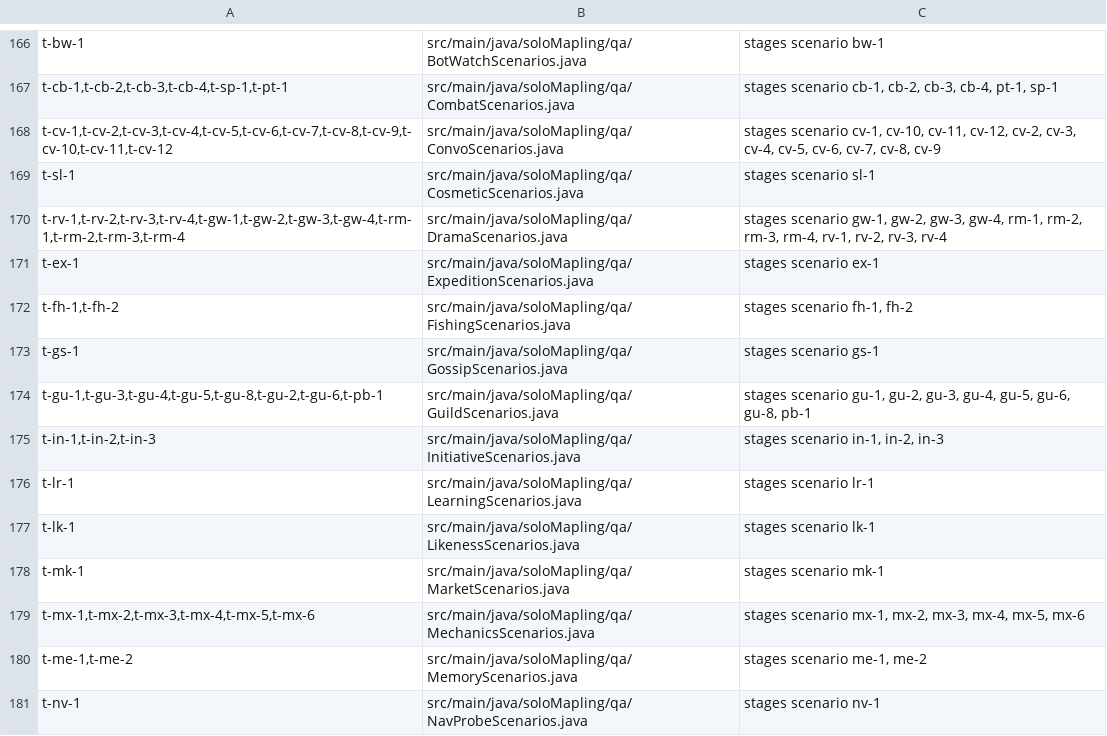
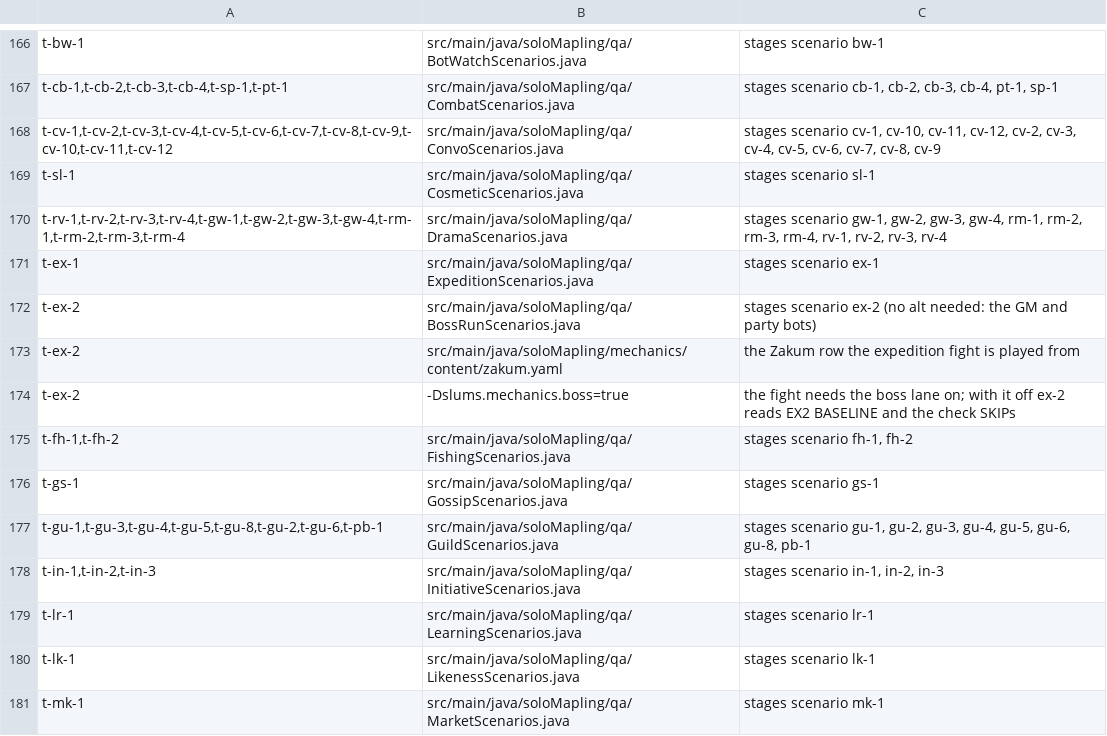
Before and after one commit to joshhmann/SlumsMS, a TSV file: src/main/resources/soloMapling/autoqa-coverage.tsv, drawn as a sheet; only a part is shown, gaps mark what is left out; the shorter side is filled out with more unchanged rows; the diff names each change by its address in the sheet, - before the commit and + after, or states it on an @@ line.

Commit message:
ex-2 without an alt, as auto-QA check t-ex-2
ex-2 needed a named alt, and auto-QA cannot create one, so the boss room had no
check at all: `t-ex-2` did not exist and the lane's proof was a human run on TEST.

The alt is now optional (`ex-2 [your alt's name]`): with no argument the run stages
the GM and the party bots the harness can already make, and everything after that is
unchanged - Adobis's map, the channel expedition, `ZakumBattle`'s `startInstance`,
the Eye of Fire opened by the GM with the call `StepExecutor` uses, one sample a
second.

The run now always ends on an `EX2 CHECK` line (before the verdict, in both switch
settings) that states what the window proved, so a check does not have to infer the
fight from ninety SEEN lines: `members=<reached>/<staged>`, whether a boss mob id was
targeted, whether a swing from where the bot stood reached it, swings, damage, whether
the altar was opened, and whether anything was abandoned or wedged.

`t-ex-2` runs `ex-2` with no argument, waits for `EX2 CHECK members=`, and asserts:
every staged member reached 280030000, a boss mob was targeted, `reach=yes`, swings,
damage, `altar=yes`, and no `Abandon` or `could not be put in map` line. With
`-Dslums.mechanics.boss` off the run honestly reads `EX2 BASELINE`; a step then SKIPs
the check, so a baseline can never read as a pass, and `tools/ops/autoqa-proof` prints
`needs -Dslums.mechanics.boss=true on the server for t-ex-2`. No alt, no account and
no character is created by the check.

Fail-before: `ex-2` refused without an alt ("Name one of your own alts"), so no check
could run; `BossRunCatalogTest` pins that a baseline log, a room nobody reached, a
swung-at-but-unreachable target, an `Abandon` and a `could not be put in map` line all
fail the assertions, and `AutoQaCatalogTest` pins the page order.

Tests: `mvn -o test` 8441 run, 0 failures, 0 errors, 137 skipped, BUILD SUCCESS, 26:43
(11 more than 164-bossproof's 8430: 7 in BossRunCatalogTest, 4 in BossRunScenariosTest).

```diff
--- a/src/main/resources/soloMapling/autoqa-coverage.tsv
+++ b/src/main/resources/soloMapling/autoqa-coverage.tsv
+row 172: t-ex-2 | src/main/java/soloMapling/qa/BossRunScenarios.java | stages scenario ex-2 (no alt needed: the GM and party bots)
+row 173: t-ex-2 | src/main/java/soloMapling/mechanics/content/zakum.yaml | the Zakum row the expedition fight is played from
+row 174: t-ex-2 | -Dslums.mechanics.boss=true | the fight needs the boss lane on; with it off ex-2 reads EX2 BASELINE and the check SKIPs
```
Also changed, not shown: 8 other files.
